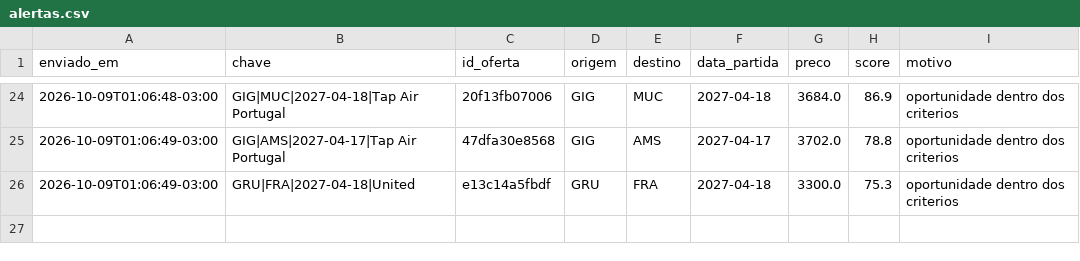
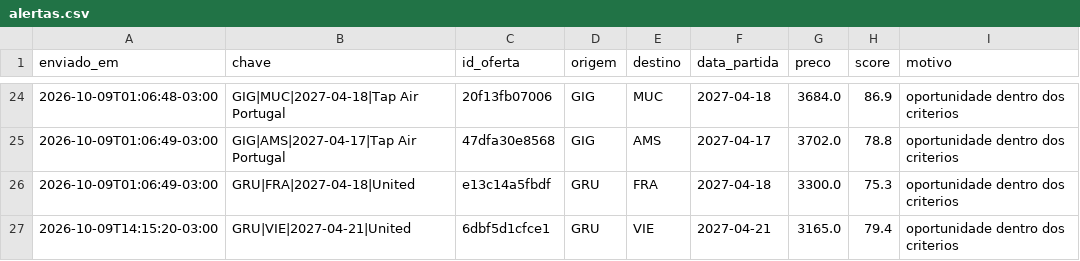
Before and after one commit to carolalves-sketch/cacador-de-tarifas, a CSV file: data/alertas.csv, drawn as a sheet; only a part is shown, gaps mark what is left out.

```diff
--- a/data/alertas.csv
+++ b/data/alertas.csv
@@ -26 +26,2 @@ enviado_em,chave,id_oferta,origem,destino,data_partida,preco,score,motivo
 2026-10-09T01:06:49-03:00,GRU|FRA|2027-04-18|United,e13c14a5fbdf,GRU,FRA,2027-04-18,3300.0,75.3,oportunidade dentro dos criterios
+2026-10-09T14:15:20-03:00,GRU|VIE|2027-04-21|United,6dbf5d1cfce1,GRU,VIE,2027-04-21,3165.0,79.4,oportunidade dentro dos criterios
```
Also changed, not shown: 4 other files.
